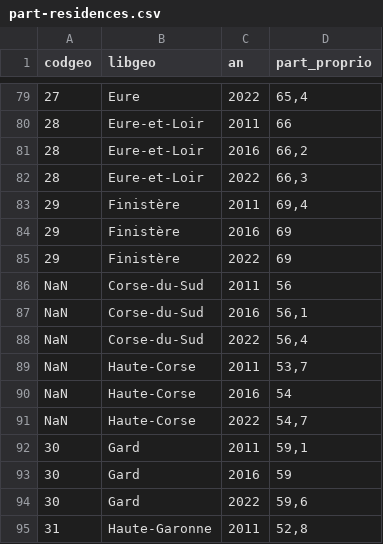
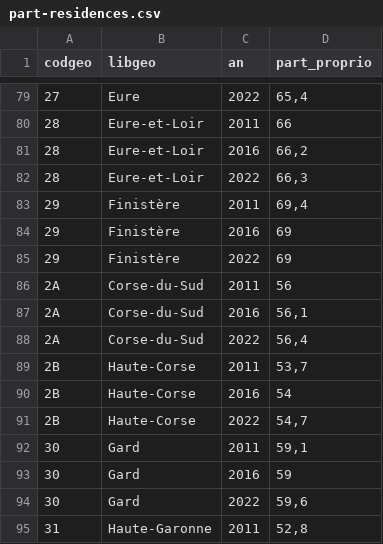
Before and after one commit to NosServicesPublics/resp-2025-cartos, a CSV file: src/public/data/part-residences.csv, drawn as a sheet; only a part is shown, gaps mark what is left out.

Commit message:
feat: Add proportional circle rendering for population variation
- Introduced a new CSV data file for social housing distribution by department.
- Implemented a renderer for population variation using proportional circles.
- Enhanced the rendering logic to include population data and custom color schemes.
- Created a service to load population data from a CSV file and integrate it with the map rendering.
- Added tooltips and legends to improve data visualization and user interaction.

```diff
--- a/src/public/data/part-residences.csv
+++ b/src/public/data/part-residences.csv
@@ -85,8 +85,8 @@ codgeo,libgeo,an,part_proprio
 29,Finistère,2022,69
-NaN,Corse-du-Sud,2011,56
-NaN,Corse-du-Sud,2016,"56,1"
-NaN,Corse-du-Sud,2022,"56,4"
-NaN,Haute-Corse,2011,"53,7"
-NaN,Haute-Corse,2016,54
-NaN,Haute-Corse,2022,"54,7"
+2A,Corse-du-Sud,2011,56
+2A,Corse-du-Sud,2016,"56,1"
+2A,Corse-du-Sud,2022,"56,4"
+2B,Haute-Corse,2011,"53,7"
+2B,Haute-Corse,2016,54
+2B,Haute-Corse,2022,"54,7"
 30,Gard,2011,"59,1"
```
Also changed, not shown: src/public/data/evolution-part-65ans.csv, 22 other files.
